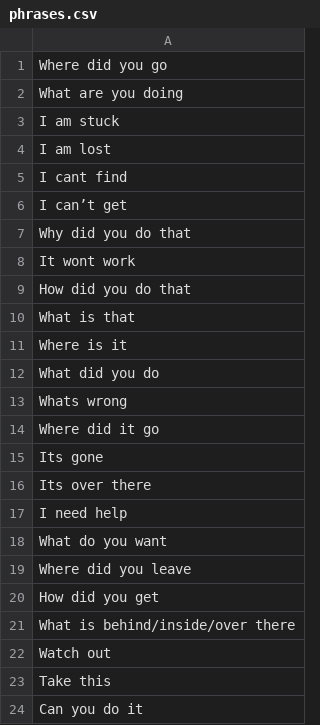
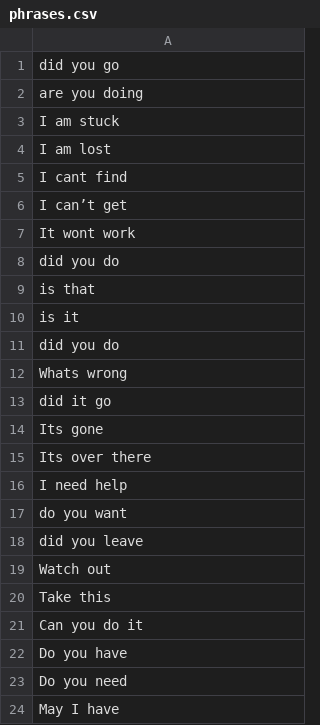
Before and after one commit to Swidjit/chat, a CSV file: phrases.csv, drawn as a sheet; only a part is shown; the shorter side is filled out with more unchanged rows; the diff covers the shown part only.

```diff
--- a/phrases.csv
+++ b/phrases.csv
@@ -1,3 +1,3 @@
-Where did you go
-What are you doing
+did you go
+are you doing
 I am stuck
@@ -6,10 +6,9 @@ I cant find
 I can’t get
-Why did you do that
 It wont work
-How did you do that
-What is that
-Where is it
-What did you do
+did you do
+is that
+is it
+did you do
 Whats wrong
-Where did it go
+did it go
 Its gone
@@ -17,6 +16,4 @@ Its over there
 I need help
-What do you want
-Where did you leave
-How did you get
-What is behind/inside/over there
+do you want
+did you leave
 Watch out
```
Also changed, not shown: 9 added rows and 6 edited cells elsewhere in this file, 1 other file.
